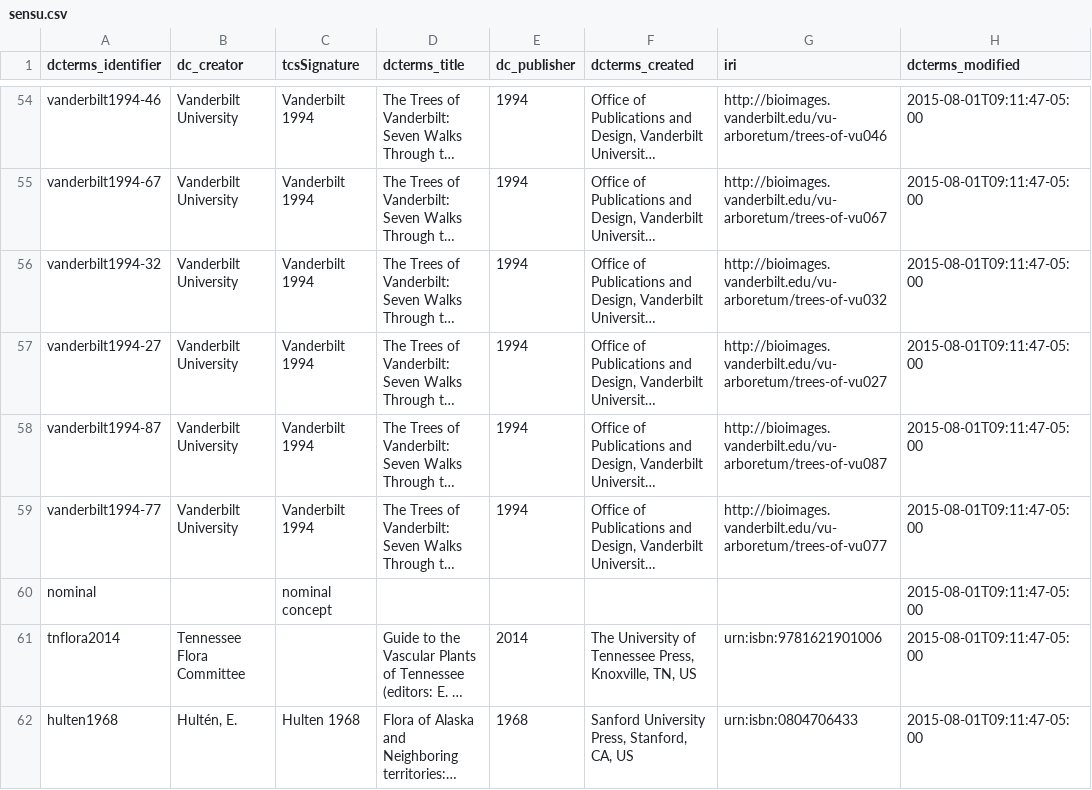
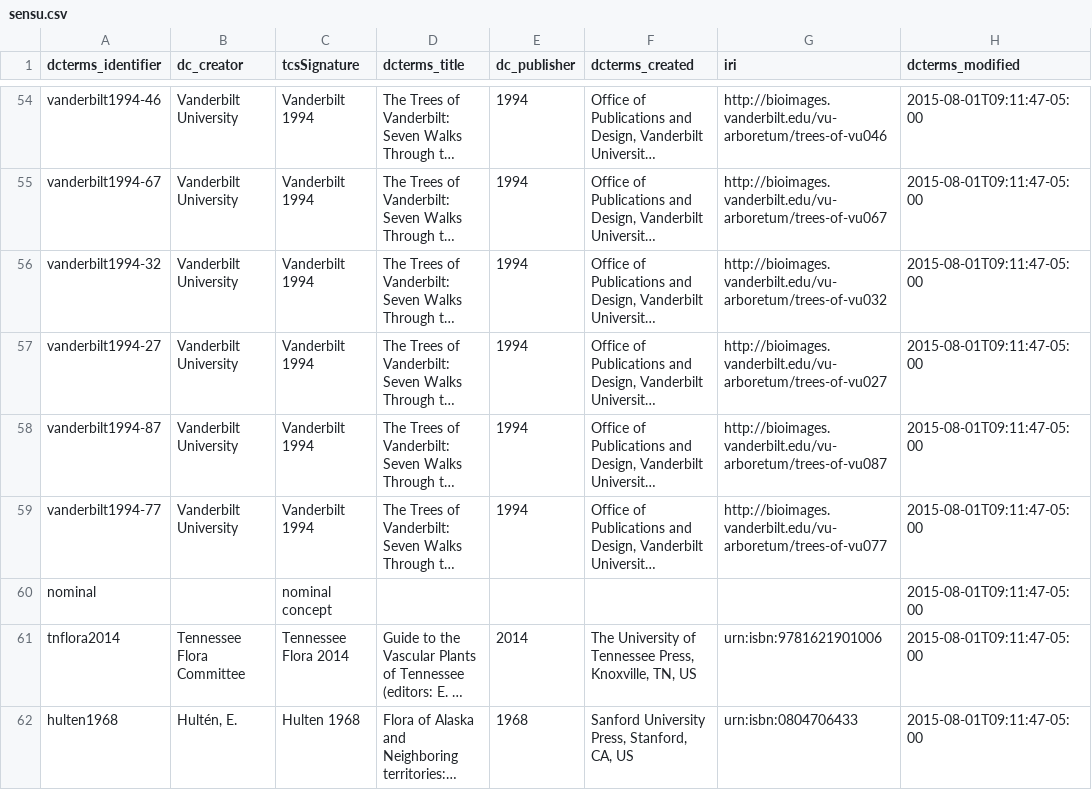
Before and after one commit to baskaufs/Bioimages, a CSV file: sensu.csv, drawn as a sheet; only a part is shown, gaps mark what is left out; long unchanged cells end in …; the diff names each change by its address in the sheet, - before the commit and + after, or states it on an @@ line.

```diff
--- a/sensu.csv
+++ b/sensu.csv
-C61 (tcsSignature): (empty)
+C61 (tcsSignature): Tennessee Flora 2014
```
Also changed, not shown: determinations.csv, organisms.csv.
